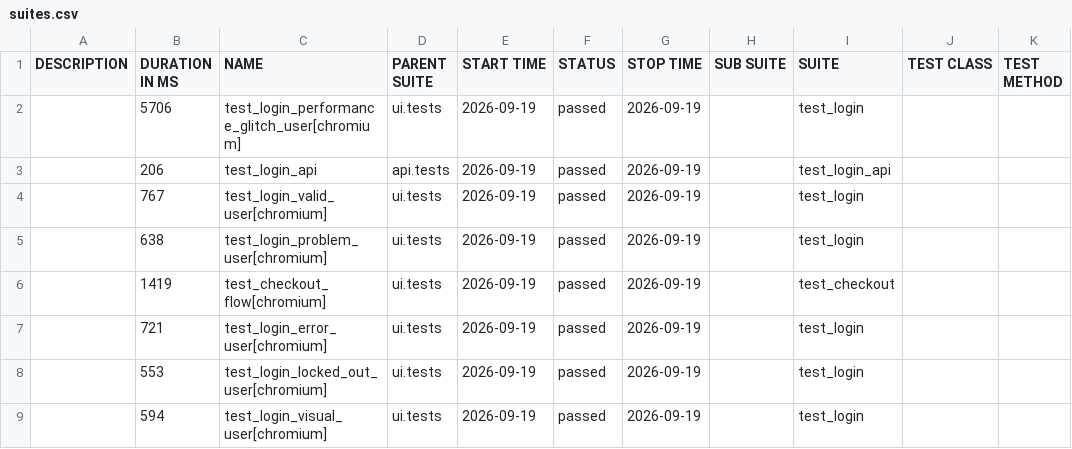
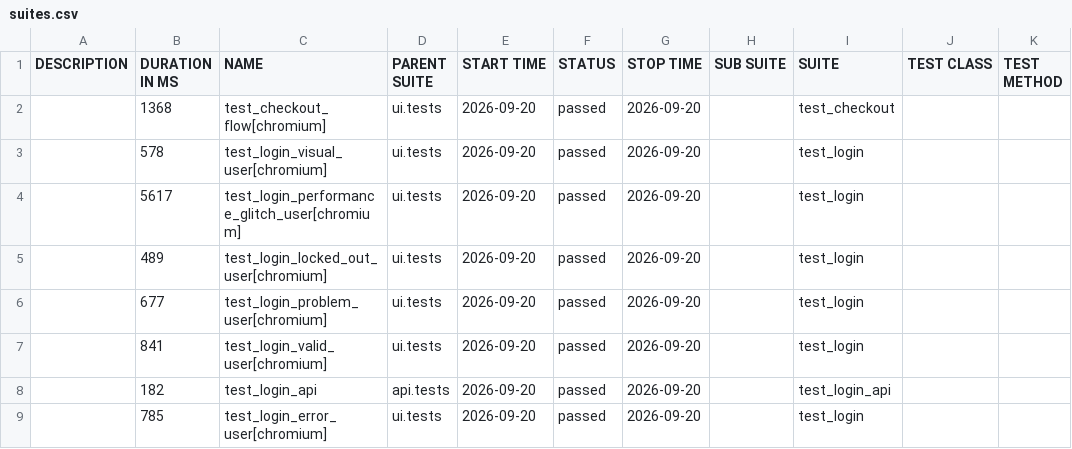
Before and after one commit to bichvt233/fv-automation-framework, a CSV file: data/suites.csv, drawn as a sheet.

```diff
--- a/data/suites.csv
+++ b/data/suites.csv
@@ -1,9 +1,9 @@
 "DESCRIPTION","DURATION IN MS","NAME","PARENT SUITE","START TIME","STATUS","STOP TIME","SUB SUITE","SUITE","TEST CLASS","TEST METHOD"
-"","5706","test_login_performance_glitch_user[chromium]","ui.tests","2026-09-19","passed","2026-09-19","","test_login","",""
-"","206","test_login_api","api.tests","2026-09-19","passed","2026-09-19","","test_login_api","",""
-"","767","test_login_valid_user[chromium]","ui.tests","2026-09-19","passed","2026-09-19","","test_login","",""
-"","638","test_login_problem_user[chromium]","ui.tests","2026-09-19","passed","2026-09-19","","test_login","",""
-"","1419","test_checkout_flow[chromium]","ui.tests","2026-09-19","passed","2026-09-19","","test_checkout","",""
-"","721","test_login_error_user[chromium]","ui.tests","2026-09-19","passed","2026-09-19","","test_login","",""
-"","553","test_login_locked_out_user[chromium]","ui.tests","2026-09-19","passed","2026-09-19","","test_login","",""
-"","594","test_login_visual_user[chromium]","ui.tests","2026-09-19","passed","2026-09-19","","test_login","",""
+"","1368","test_checkout_flow[chromium]","ui.tests","2026-09-20","passed","2026-09-20","","test_checkout","",""
+"","578","test_login_visual_user[chromium]","ui.tests","2026-09-20","passed","2026-09-20","","test_login","",""
+"","5617","test_login_performance_glitch_user[chromium]","ui.tests","2026-09-20","passed","2026-09-20","","test_login","",""
+"","489","test_login_locked_out_user[chromium]","ui.tests","2026-09-20","passed","2026-09-20","","test_login","",""
+"","677","test_login_problem_user[chromium]","ui.tests","2026-09-20","passed","2026-09-20","","test_login","",""
+"","841","test_login_valid_user[chromium]","ui.tests","2026-09-20","passed","2026-09-20","","test_login","",""
+"","182","test_login_api","api.tests","2026-09-20","passed","2026-09-20","","test_login_api","",""
+"","785","test_login_error_user[chromium]","ui.tests","2026-09-20","passed","2026-09-20","","test_login","",""
```
Also changed, not shown: 30 other files.
